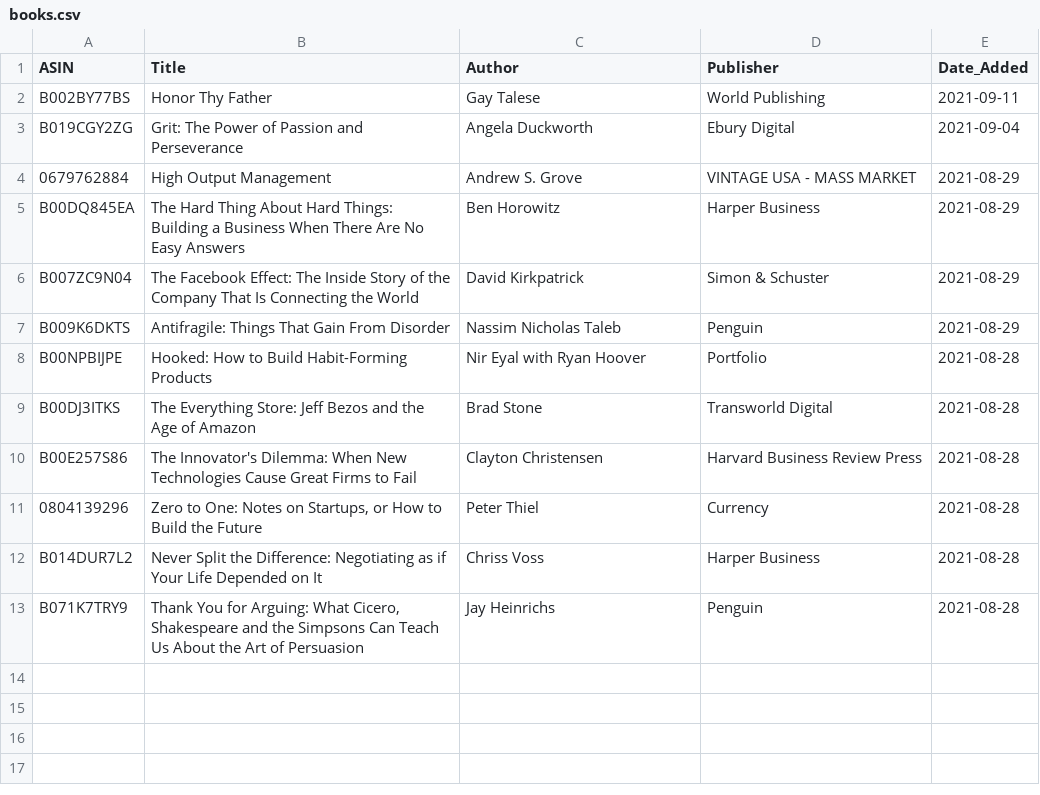
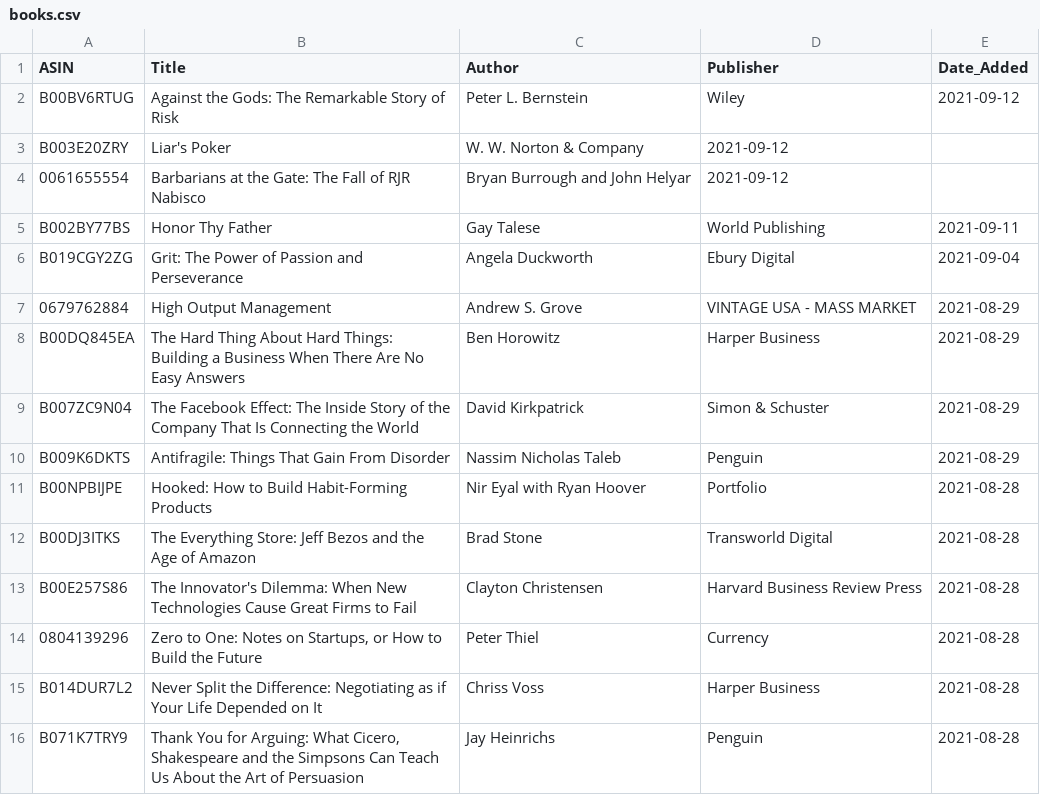
Before and after one commit to jacechua/infinite-library-babel, a CSV file: books.csv, drawn as a sheet.

Commit message:
Update books.csv

```diff
--- a/books.csv
+++ b/books.csv
@@ -1,2 +1,5 @@
 ASIN,Title,Author,Publisher,Date_Added
+B00BV6RTUG,"Against the Gods: The Remarkable Story of Risk",Peter L. Bernstein,Wiley,2021-09-12
+B003E20ZRY,"Liar's Poker",W. W. Norton & Company,2021-09-12
+0061655554,"Barbarians at the Gate: The Fall of RJR Nabisco",Bryan Burrough and John Helyar,2021-09-12
 B002BY77BS,"Honor Thy Father",Gay Talese,World Publishing,2021-09-11
```
